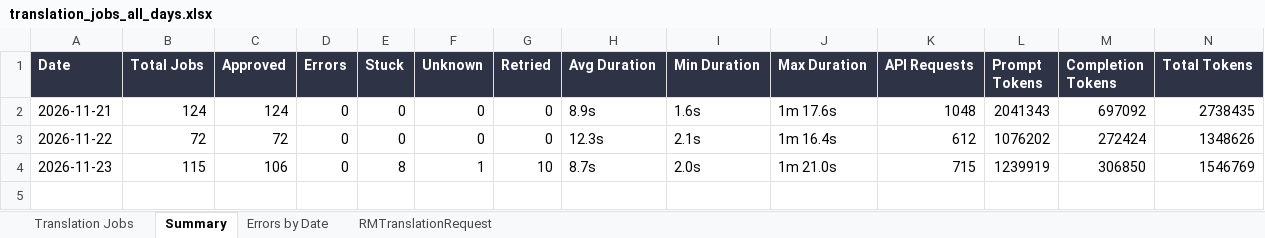
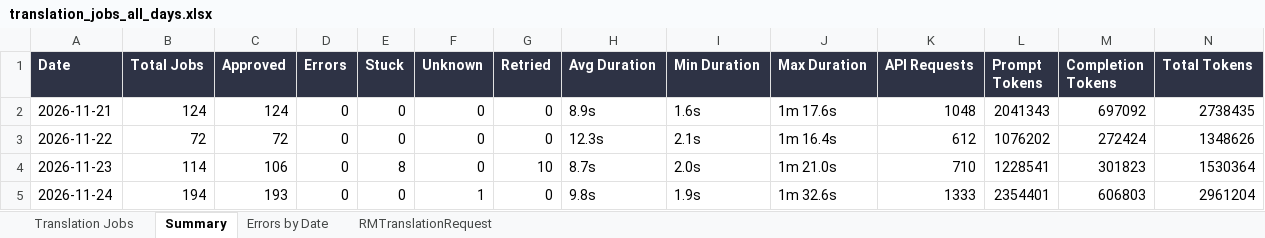
Before and after one commit to adeporra/rm-translation-reports, an Excel workbook: translation_jobs_all_days.xlsx, sheet Summary, drawn as a sheet; values as stored, in another font and other column widths than the file's, no borders; the diff names each change by its address in the sheet, - before the commit and + after, or states it on an @@ line.

```diff
--- a/translation_jobs_all_days.xlsx (sheet Summary)
+++ b/translation_jobs_all_days.xlsx (sheet Summary)
-B4 (Total Jobs): 115
+B4 (Total Jobs): 114
-F4 (Unknown): 1
+F4 (Unknown): 0
-K4 (API Requests): 715
+K4 (API Requests): 710
-L4 (Prompt Tokens): 1239919
+L4 (Prompt Tokens): 1228541
-M4 (Completion Tokens): 306850
+M4 (Completion Tokens): 301823
-N4 (Total Tokens): 1546769
+N4 (Total Tokens): 1530364
+row 5: 2026-11-24 | 194 | 193 | 0 | 0 | 1 | 0 | 9.8s | 1.9s | 1m 32.6s | 1333 | 2354401 | 606803 | 2961204
```
Also changed, not shown: sheet Translation Jobs, sheet RMTranslationRequest, sheet Errors by Date, 5 other files.
